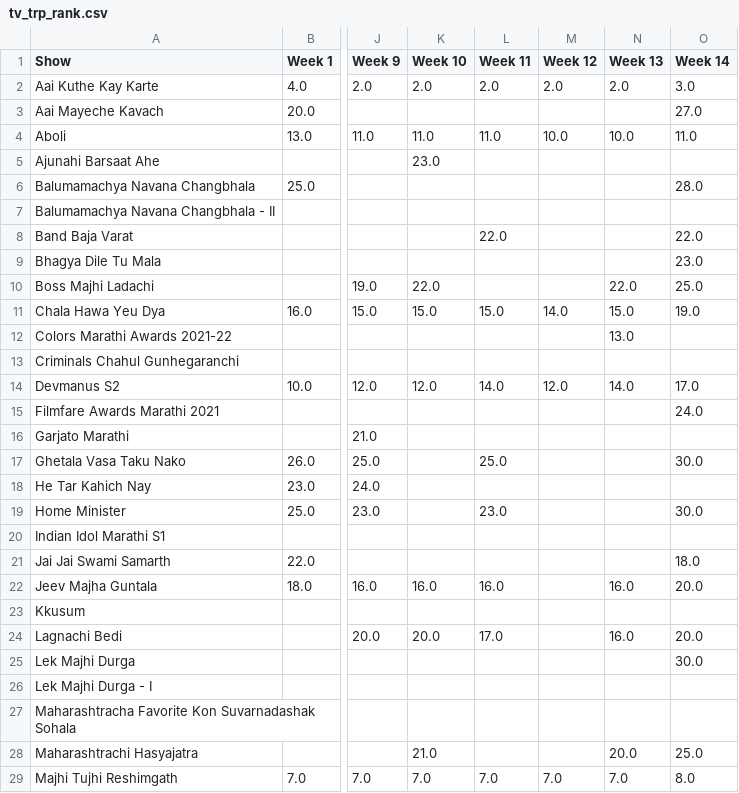
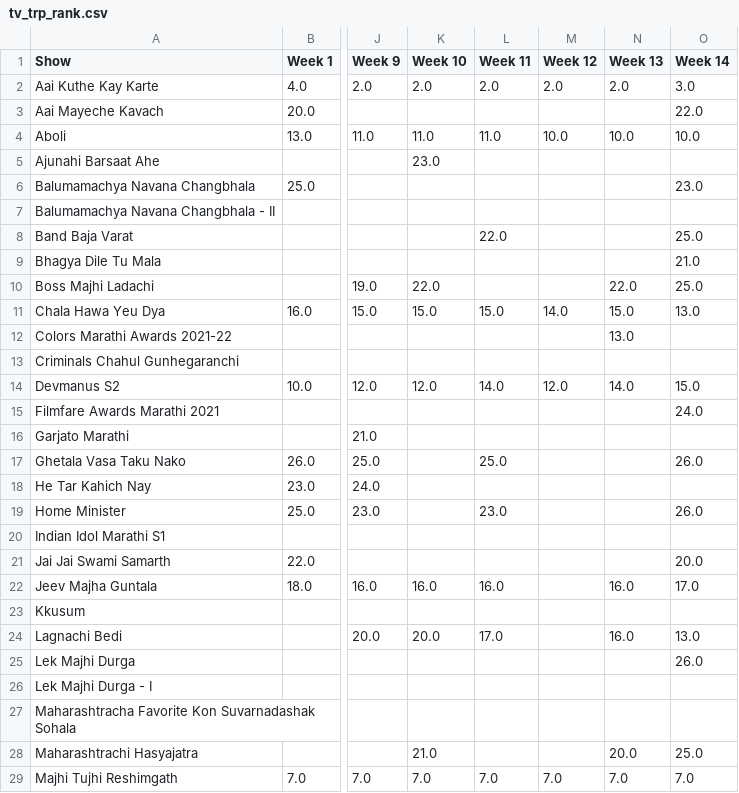
Before and after one commit to rohitk04/marathi-shows-data, a CSV file: data/csv/shows/tv/tv_trp_rank.csv, drawn as a sheet; only a part is shown, gaps mark what is left out; the diff covers the shown part only; the diff names each change by its address in the sheet, - before the commit and + after, or states it on an @@ line.

Commit message:
Edited week 14 data for tv trp

```diff
--- a/data/csv/shows/tv/tv_trp_rank.csv
+++ b/data/csv/shows/tv/tv_trp_rank.csv
-O3 (Week 14): 27.0
+O3 (Week 14): 22.0
-O4 (Week 14): 11.0
+O4 (Week 14): 10.0
-O6 (Week 14): 28.0
+O6 (Week 14): 23.0
-O8 (Week 14): 22.0
+O8 (Week 14): 25.0
-O9 (Week 14): 23.0
+O9 (Week 14): 21.0
-O11 (Week 14): 19.0
+O11 (Week 14): 13.0
-O14 (Week 14): 17.0
+O14 (Week 14): 15.0
-O17 (Week 14): 30.0
+O17 (Week 14): 26.0
-O19 (Week 14): 30.0
+O19 (Week 14): 26.0
-O21 (Week 14): 18.0
+O21 (Week 14): 20.0
-O22 (Week 14): 20.0
+O22 (Week 14): 17.0
-O24 (Week 14): 20.0
+O24 (Week 14): 13.0
-O25 (Week 14): 30.0
+O25 (Week 14): 26.0
-O29 (Week 14): 8.0
+O29 (Week 14): 7.0
```
Also changed, not shown: 17 edited cells elsewhere in this file, data/csv/shows/tv/tv_trp_trp.csv, 11 other files.
